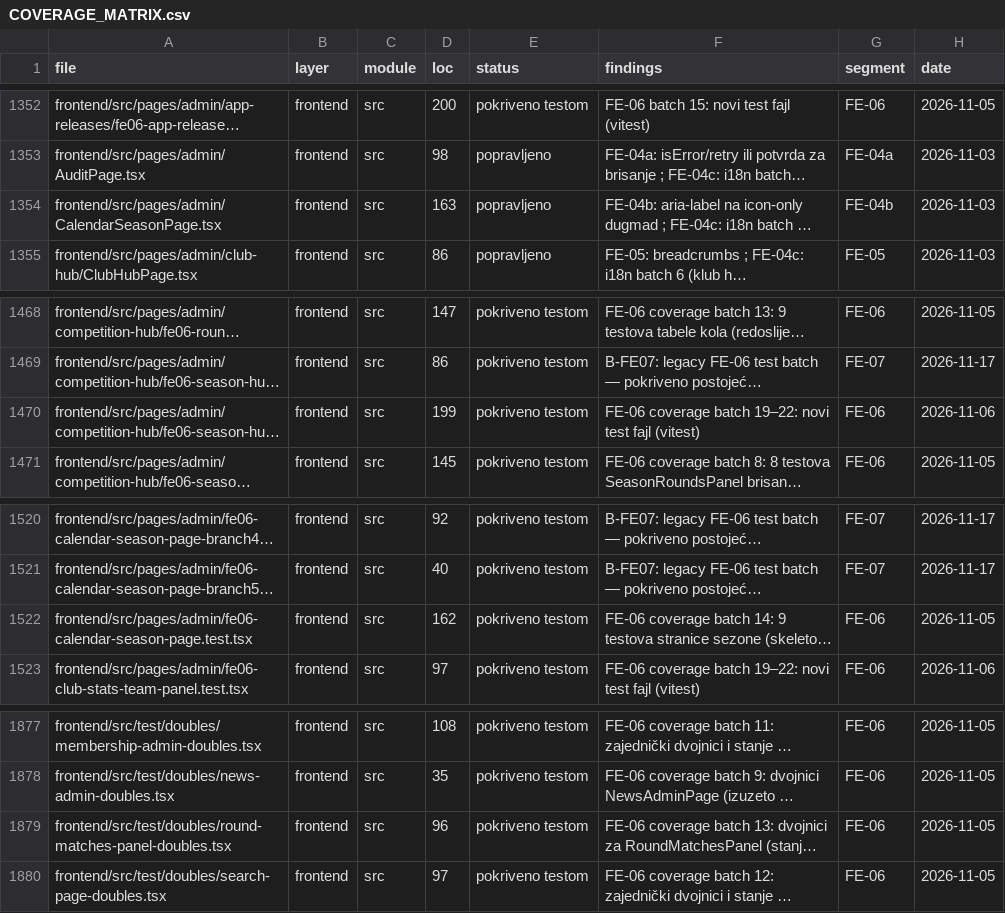
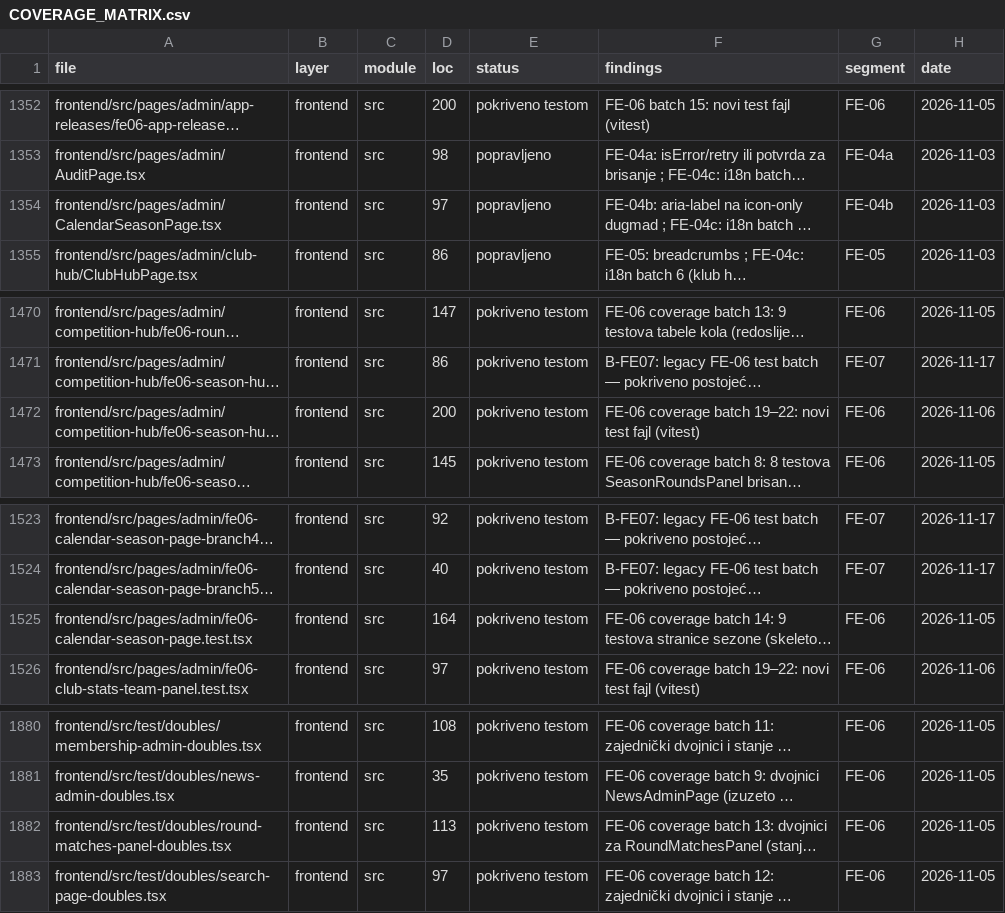
Before and after one commit to mudzy992/fkgracanica, a CSV file: AUDIT/COVERAGE_MATRIX.csv, drawn as a sheet; only a part is shown, gaps mark what is left out; long unchanged cells end in …; addresses are those after the commit; the diff covers the shown part only; the diff names each change by its address in the sheet, - before the commit and + after, or states it on an @@ line.

```diff
--- a/AUDIT/COVERAGE_MATRIX.csv
+++ b/AUDIT/COVERAGE_MATRIX.csv
-D1354 (loc): 163
+D1354 (loc): 97
-D1472 (loc): 199
+D1472 (loc): 200
-D1525 (loc): 162
+D1525 (loc): 164
-D1882 (loc): 96
+D1882 (loc): 113
```
Also changed, not shown: 3 added rows and 5 edited cells elsewhere in this file, 17 other files.
